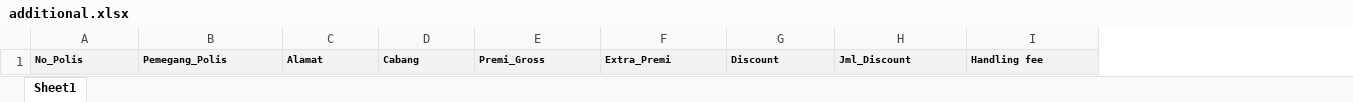
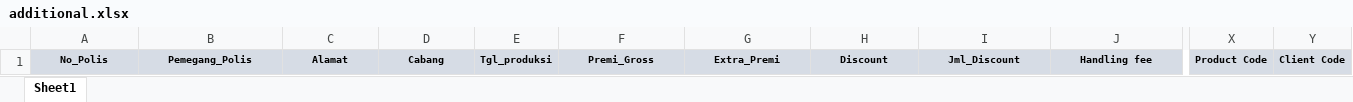
Before and after one commit to ramdoni/Asuransi-Reliance-Indonesia, an Excel workbook: public/template/additional.xlsx, sheet Sheet1, drawn as a sheet; only a part is shown, gaps mark what is left out; values as stored, in another font and other column widths than the file's, no borders; addresses are those after the commit; the diff covers the shown part only; the diff names each change by its address in the sheet, - before the commit and + after, or states it on an @@ line.

```diff
--- a/public/template/additional.xlsx (sheet Sheet1)
+++ b/public/template/additional.xlsx (sheet Sheet1)
+column E, row 1: Tgl_produksi
+column X, row 1: Product Code
+column Y, row 1: Client Code
@@ A1:D1 fill: #F2F2F2 → #D6DCE5, alignment: left → center @@
@@ F1:J1 fill: #F2F2F2 → #D6DCE5, alignment: left → center @@
```
Also changed, not shown: cell formats elsewhere in this sheet, 5 other files.
